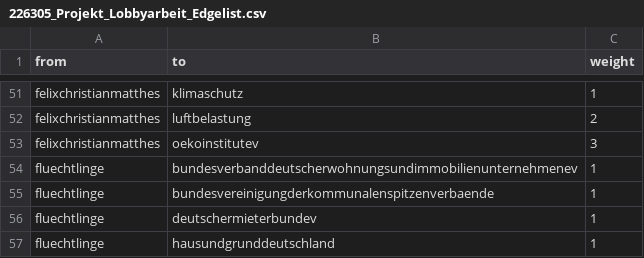
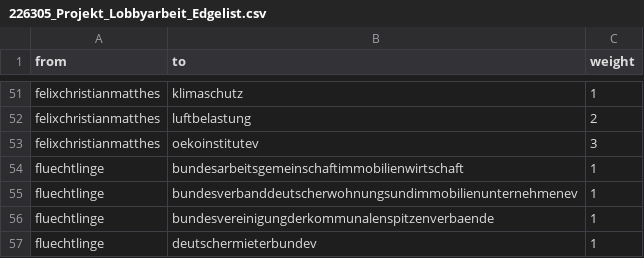
Before and after one commit to hdm-gk038/Lobby, a CSV file: 226305_Projekt_Lobbyarbeit_Edgelist.csv, drawn as a sheet; only a part is shown, gaps mark what is left out; the shorter side is filled out with more unchanged rows; the diff names each change by its address in the sheet, - before the commit and + after, or states it on an @@ line.

Commit message:
Update 226305_Projekt_Lobbyarbeit_Edgelist.csv

```diff
--- a/226305_Projekt_Lobbyarbeit_Edgelist.csv
+++ b/226305_Projekt_Lobbyarbeit_Edgelist.csv
+row 54: fluechtlinge | bundesarbeitsgemeinschaftimmobilienwirtschaft | 1
```
